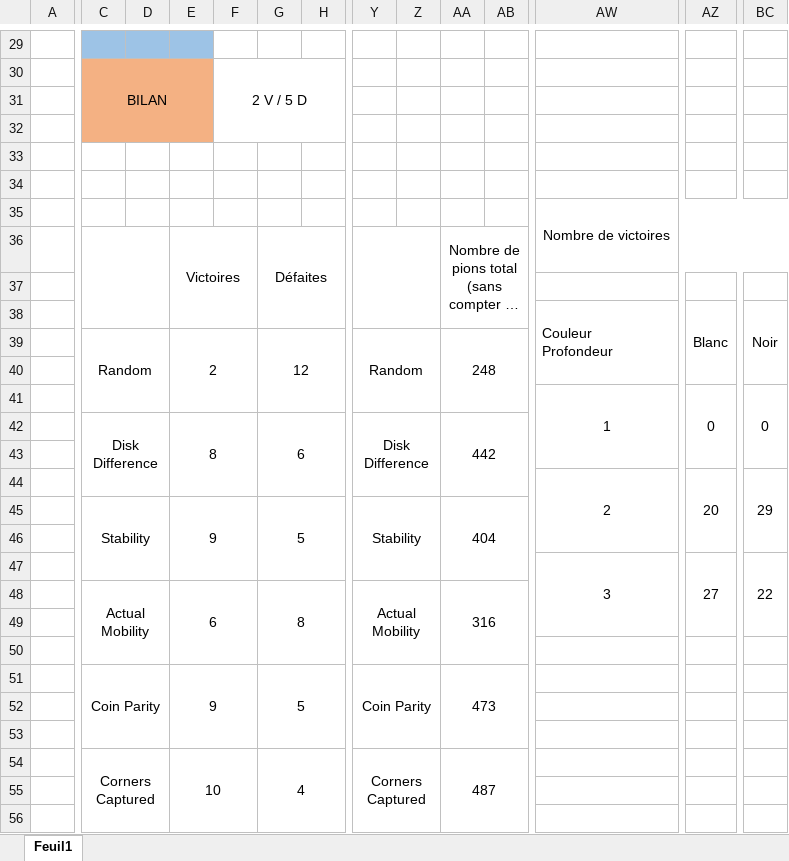
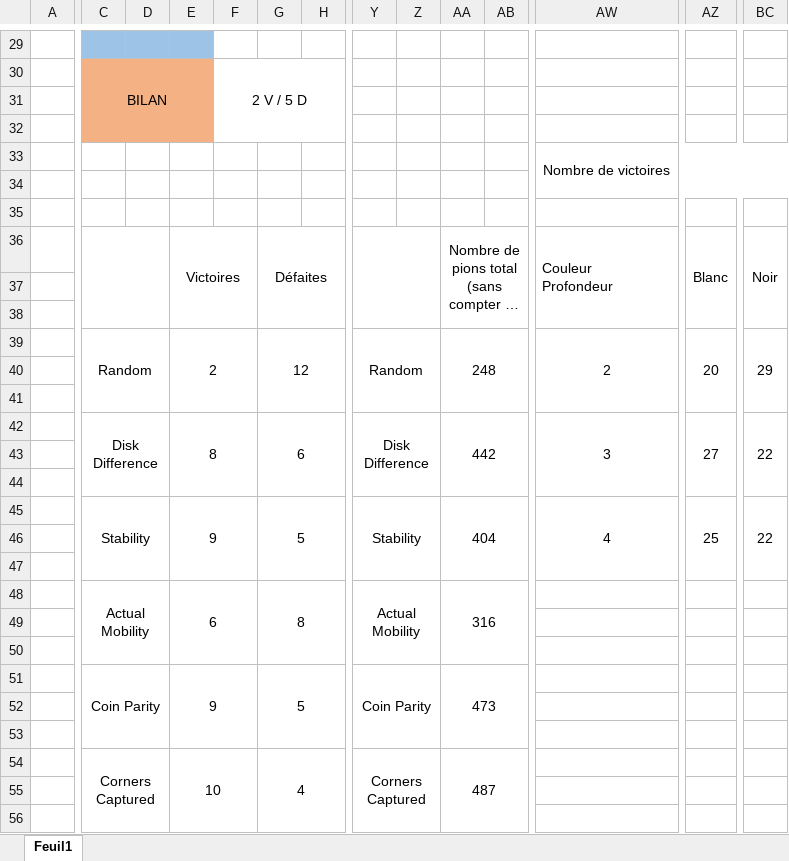
Before and after one commit to tmignot63/Prolog-othello_IA, an Excel workbook: Résultats heuristiques.xlsx, sheet Feuil1, drawn as a sheet; only a part is shown, gaps mark what is left out; long unchanged cells end in …; values as stored, in another font and other column widths than the file's, no borders; charts and pictures not drawn; removed rows and columns are numbered as before the commit, all else as after; rows hold the shown columns only; ↵ is a line break in a cell; the diff covers the shown part only; the diff names each change by its address in the sheet, - before the commit and + after, or states it on an @@ line.

```diff
--- a/Résultats heuristiques.xlsx (sheet Feuil1)
+++ b/Résultats heuristiques.xlsx (sheet Feuil1)
@@ row 35 moved to row 33: Nombre de victoires @@
-C36:D38 merged
+C36:D38 merged
-E36:F38 merged
+E36:F38 merged
-G36:H38 merged
+G36:H38 merged
-Y36:Z38 merged
+Y36:Z38 merged
-AA36:AC38 merged
+AA36:AC38 merged
-AW36: (empty)
+AW36: Couleur ↵ Profondeur
+AW36:AY38 merged
-AZ36: (empty)
+AZ36: Blanc
+AZ36:BB38 merged
-BC36: (empty)
+BC36: Noir
+BC36:BE38 merged
-row 38:  |  |  |  |  |  |  |  |  |  |  | Couleur ↵ Profondeur | Blanc | Noir
-row 39:  | Random |  | 2 |  | 12 |  | Random |  | 248
-row 41:  |  |  |  |  |  |  |  |  |  |  | 1 | 0 | 0
-row 42:  | Disk Difference |  | 8 |  | 6 |  | Disk Difference |  | 442
+row 39:  | Random |  | 2 |  | 12 |  | Random |  | 248 |  | 2 | 20 | 29
-row 44:  |  |  |  |  |  |  |  |  |  |  | 2 | 20 | 29
-row 45:  | Stability |  | 9 |  | 5 |  | Stability |  | 404
+row 42:  | Disk Difference |  | 8 |  | 6 |  | Disk Difference |  | 442 |  | 3 | 27 | 22
-row 43:  |  |  |  |  |  |  |  |  |  |  | 3 | 27 | 22
+row 43: (empty)
-AW47:AY49 merged
-AZ47:BB49 merged
-BC47:BE49 merged
+row 44: (empty)
+row 45:  | Stability |  | 9 |  | 5 |  | Stability |  | 404 |  | 4 | 25 | 22
+row 46: (empty)
+row 47: (empty)
```
Also changed, not shown: 68 added rows, 1 removed row, 1 moved row and 8 edited cells elsewhere in this sheet, charts or pictures.
